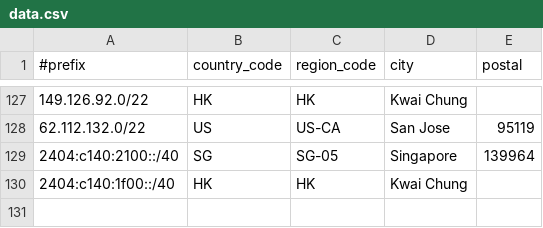
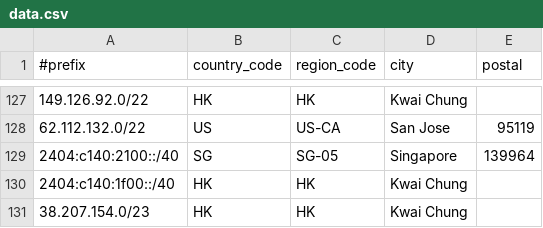
Before and after one commit to Joe-Ng-1998/AS138997-IP-Geo-Feed, a CSV file: data.csv, drawn as a sheet; only a part is shown, gaps mark what is left out.

Commit message:
Update data.csv

```diff
--- a/data.csv
+++ b/data.csv
@@ -130 +130,2 @@
 2404:c140:1f00::/40,HK,HK,Kwai Chung,
+38.207.154.0/23,HK,HK,Kwai Chung,
```
